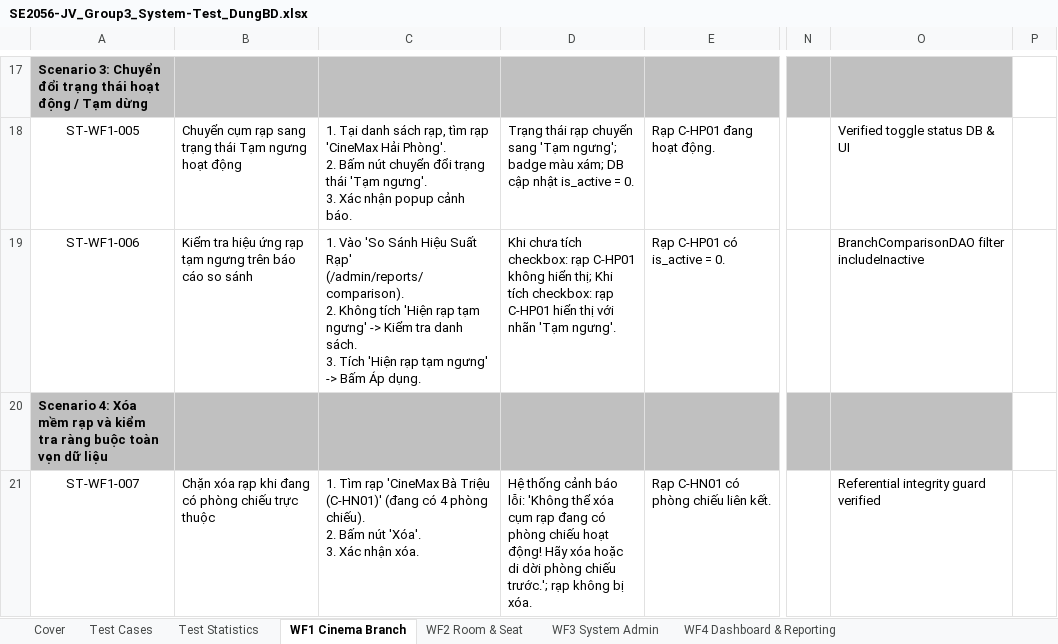
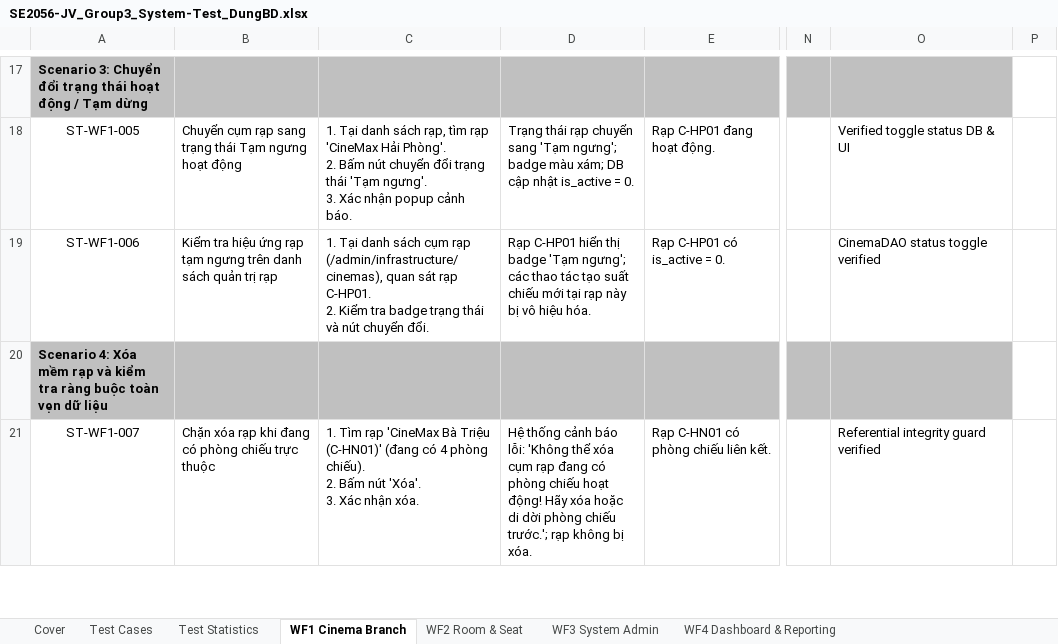
Before and after one commit to ducdung121103/swp391-cinemax-G3, an Excel workbook: docs/testing/SE2056-JV_Group3_System-Test_DungBD.xlsx, sheet WF1 Cinema Branch, drawn as a sheet; only a part is shown, gaps mark what is left out; values as stored, in another font and other column widths than the file's, no borders; ↵ is a line break in a cell; the diff names each change by its address in the sheet, - before the commit and + after, or states it on an @@ line.

Commit message:
refactor(infrastructure): remove M-10.2 Enterprise BI & Comparison Report and streamline scope
- Deleted 8 dedicated M-10.2 files (BranchComparisonDAO, BranchComparisonService, DTOs, JSP, ServiceTest)
- Decoupled shared routes in ReportAdminServlet, ReportExportService, ReportExportServiceImpl, AuthorizationFilter, sidebar.jsp
- Updated testgen (IntegrationTestData, SystemTestData, ValidateGeneratedWorkbooksTest)
- Rebuilt Excel workbooks (SE2056-JV_Group3_System-Test_DungBD.xlsx and SE2056-JV_Group3_Integration-Test_DungBD.xlsx)
- Updated task distribution matrix in README.md (43 tasks total, 8 tasks for DungBD)
- Synchronized WAR to Tomcat webapps (ROOT.war and SWP391-Gr3.war)
- Verified 103/103 tests PASS

```diff
--- a/docs/testing/SE2056-JV_Group3_System-Test_DungBD.xlsx (sheet WF1 Cinema Branch)
+++ b/docs/testing/SE2056-JV_Group3_System-Test_DungBD.xlsx (sheet WF1 Cinema Branch)
-B19: …ngưng trên báo cáo so sánh
+B19: …ngưng trên danh sách quản trị rạp
-C19: 1. Vào 'So Sánh Hiệu Suất Rạp' (/admin/reports/comparison). ↵ 2. Không tích 'Hiện rạp tạm ngưng' -> Kiểm tra danh sách. ↵ 3. Tích 'Hiện rạp tạm ngưng' -> Bấm Áp dụng.
+C19: 1. Tại danh sách cụm rạp (/admin/infrastructure/cinemas), quan sát rạp C-HP01. ↵ 2. Kiểm tra badge trạng thái và nút chuyển đổi.
-D19: Khi chưa tích checkbox: rạp C-HP01 không hiển thị; Khi tích checkbox: rạp C-HP01 hiển thị với nhãn 'Tạm ngưng'.
+D19: Rạp C-HP01 hiển thị badge 'Tạm ngưng'; các thao tác tạo suất chiếu mới tại rạp này bị vô hiệu hóa.
-O19: BranchComparisonDAO filter includeInactive
+O19: CinemaDAO status toggle verified
```
Also changed, not shown: sheet WF4 Dashboard & Reporting, sheet Test Statistics, sheet Test Cases, docs/testing/SE2056-JV_Group3_Integration-Test_DungBD.xlsx, 17 other files.
